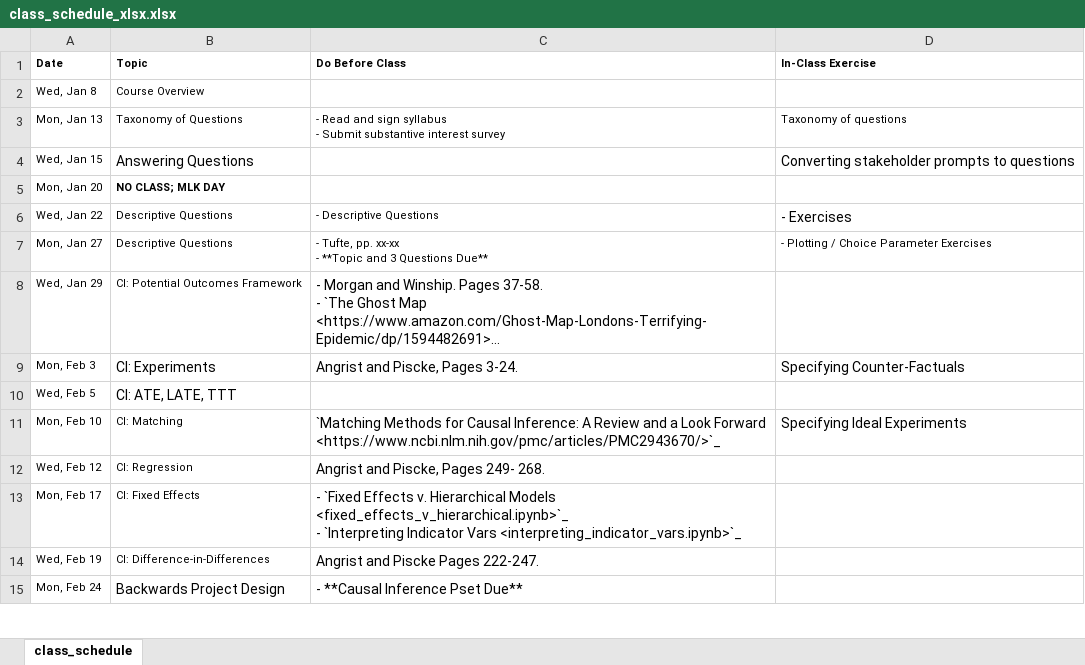
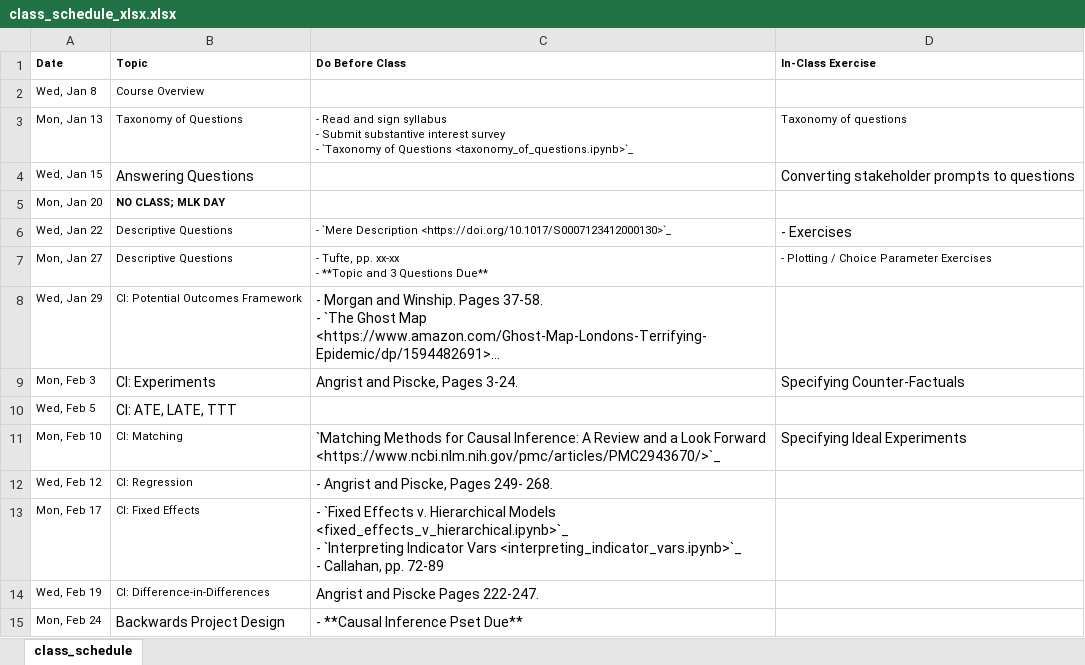
Before and after one commit to nickeubank/unifyingdatascience, an Excel workbook: source/class_schedule_xlsx.xlsx, sheet class_schedule, drawn as a sheet; only a part is shown; long unchanged cells end in …; values as stored, in another font and other column widths than the file's, no borders; ↵ is a line break in a cell; the diff names each change by its address in the sheet, - before the commit and + after, or states it on an @@ line.

Commit message:
add taxonomy of questions, update schedule

```diff
--- a/source/class_schedule_xlsx.xlsx (sheet class_schedule)
+++ b/source/class_schedule_xlsx.xlsx (sheet class_schedule)
-C3 (Do Before Class): …interest survey
+C3 (Do Before Class): …interest survey ↵ - `Taxonomy of Questions <taxonomy_of_questions.ipynb>`_
-C6 (Do Before Class): - Descriptive Questions
+C6 (Do Before Class): - `Mere Description <https://doi.org/10.1017/S0007123412000130>`_
-C12 (Do Before Class): Angrist and Piscke, Pages 249- 268.
+C12 (Do Before Class): - Angrist and Piscke, Pages 249- 268.
-C13 (Do Before Class): …Vars <interpreting_indicator_vars.ipynb>`_
+C13 (Do Before Class): …Vars <interpreting_indicator_vars.ipynb>`_ ↵ - Callahan, pp. 72-89
```
Also changed, not shown: 12 other files.
